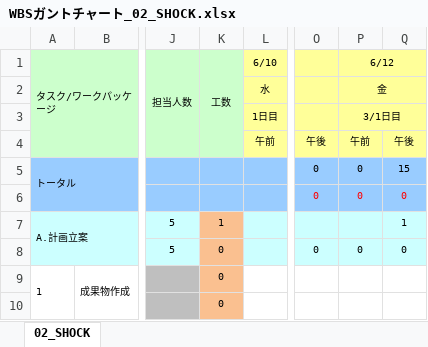
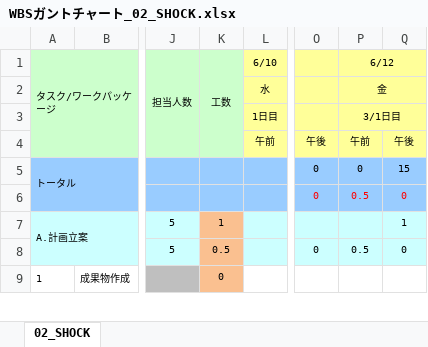
Before and after one commit to s-oishi/testRepo02, an Excel workbook: 第三反復/01計画/WBSガントチャート_02_SHOCK.xlsx, sheet 02_SHOCK, drawn as a sheet; only a part is shown, gaps mark what is left out; values as stored, in another font and other column widths than the file's, no borders; charts and pictures and conditional formats not drawn; removed rows and columns are numbered as before the commit, all else as after; rows hold the shown columns only; the diff covers the shown part only; the diff names each change by its address in the sheet, - before the commit and + after, or states it on an @@ line.

```diff
--- a/第三反復/01計画/WBSガントチャート_02_SHOCK.xlsx (sheet 02_SHOCK)
+++ b/第三反復/01計画/WBSガントチャート_02_SHOCK.xlsx (sheet 02_SHOCK)
-P6 (6/12): 0
+P6 (6/12): 0.5
-K8 (工数): 0
+K8 (工数): 0.5
-P8 (6/12): 0
+P8 (6/12): 0.5
-row 10:  |  |  | 0
```
Also changed, not shown: 4 added rows, 3 removed rows and 17 edited cells elsewhere in this sheet, 1 other file.
